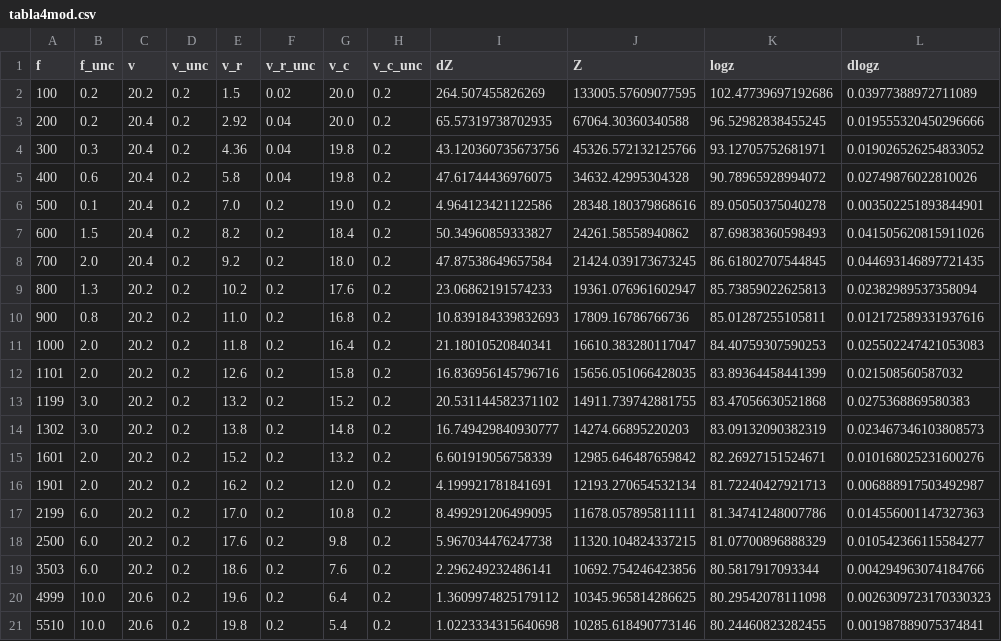
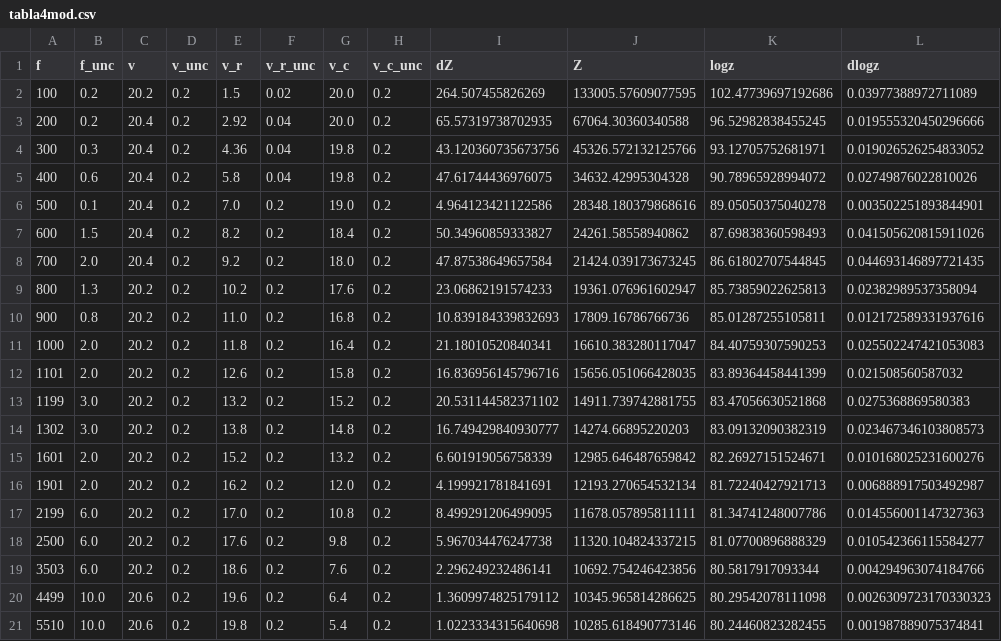
Before and after one commit to SorryPablo/Programacion, a CSV file: Python/tabla4mod.csv, drawn as a sheet; only a part is shown; the diff names each change by its address in the sheet, - before the commit and + after, or states it on an @@ line.

```diff
--- a/Python/tabla4mod.csv
+++ b/Python/tabla4mod.csv
-A20 (f): 4999
+A20 (f): 4499
```
Also changed, not shown: 20 other files.
